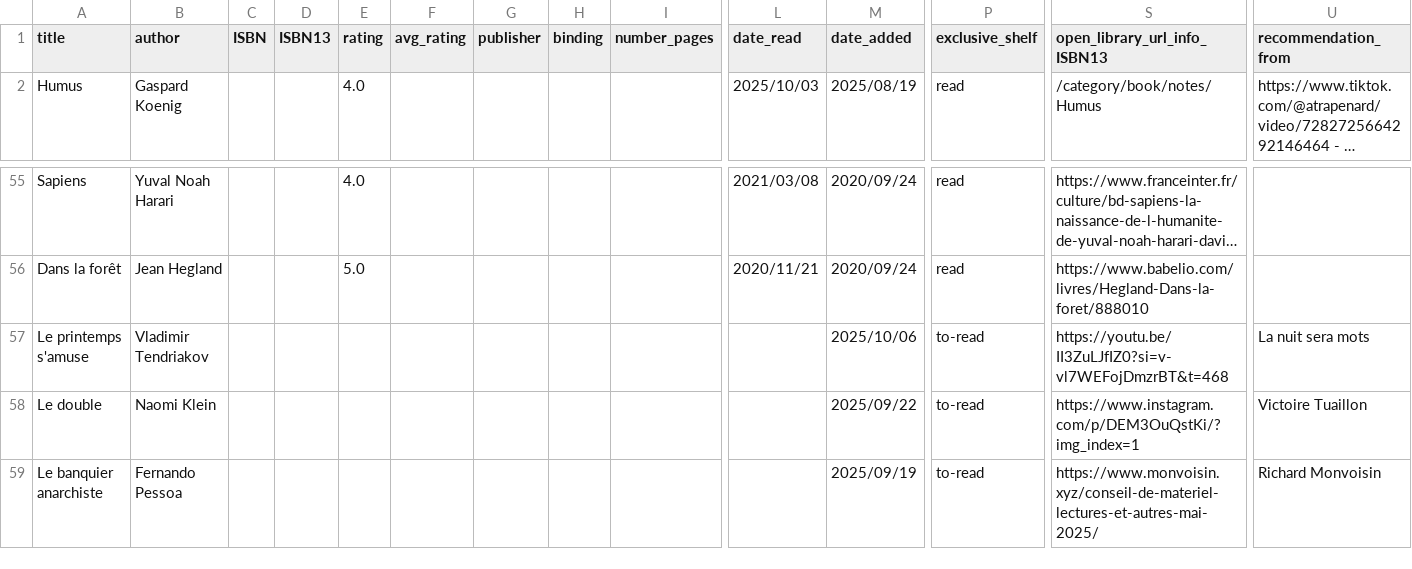
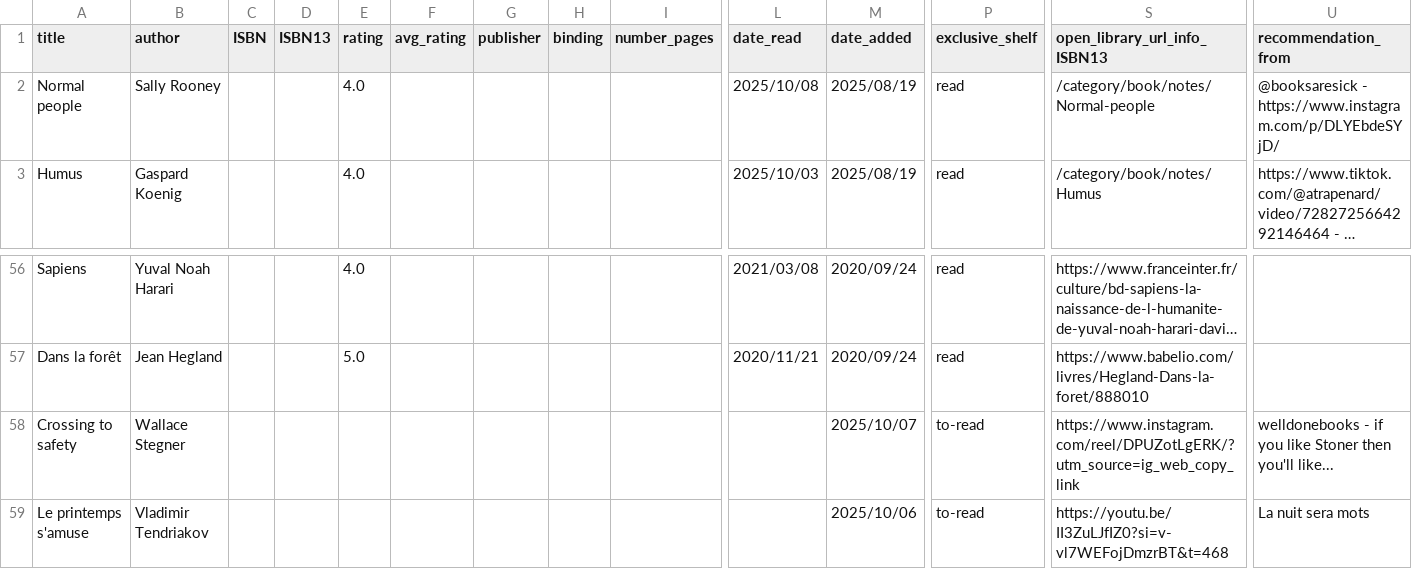
Before and after one commit to vidaruamarcosportugal/vidaruamarcosportugal.github.io, a CSV file: _data/books.csv, drawn as a sheet; only a part is shown, gaps mark what is left out; the shorter side is filled out with more unchanged rows; long unchanged cells end in …; rows hold the shown columns only; the diff names each change by its address in the sheet, - before the commit and + after, or states it on an @@ line.

Commit message:
new book

```diff
--- a/_data/books.csv
+++ b/_data/books.csv
+row 2: Normal people | Sally Rooney |  |  | 4.0 |  |  |  |  | 2025/10/08 | 2025/08/19 | read | /category/book/notes/Normal-people | @booksaresick - https://www.instagram.com/p/DLYEbdeSYjD/
+row 58: Crossing to safety | Wallace Stegner |  |  |  |  |  |  |  |  | 2025/10/07 | to-read | https://www.instagram.com/reel/DPUZotLgERK/?utm_source=ig_web_copy_link | welldonebooks - if you like Stoner then you'll like...
```
